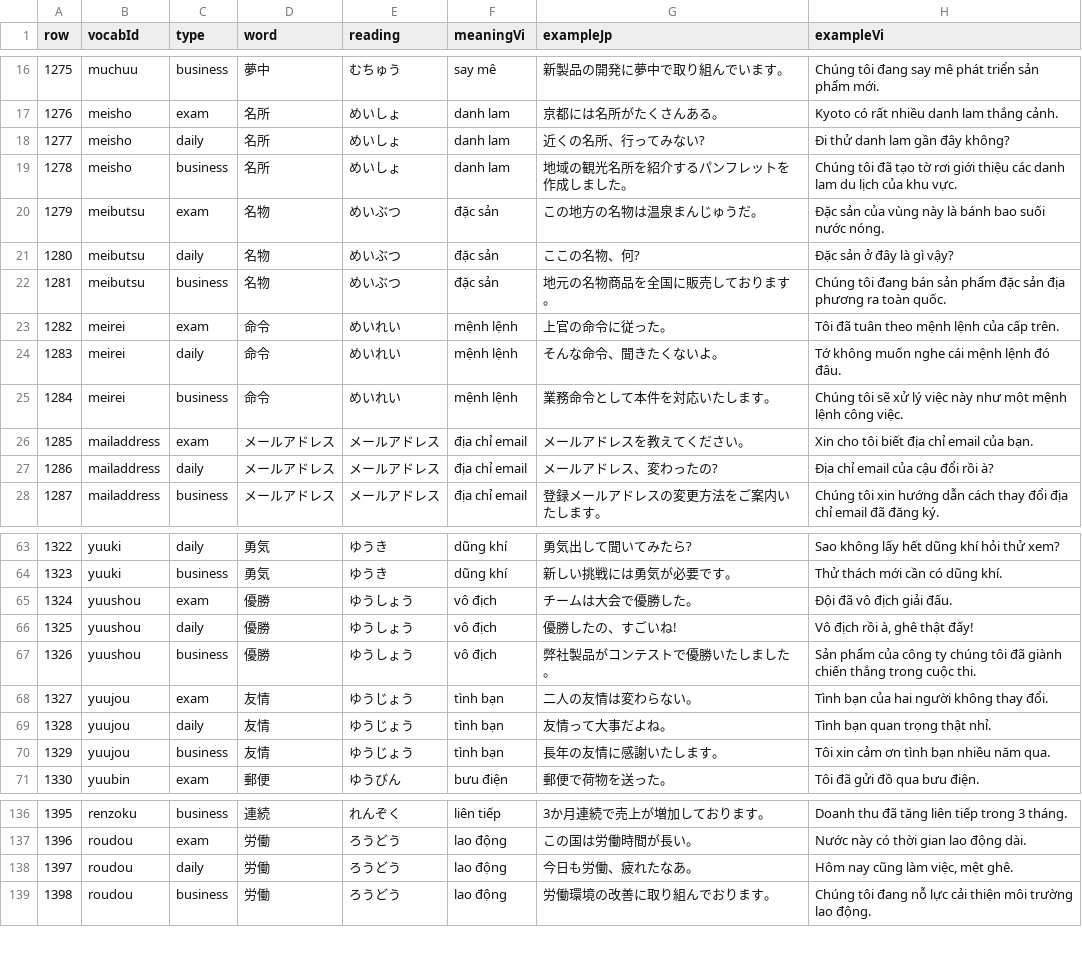
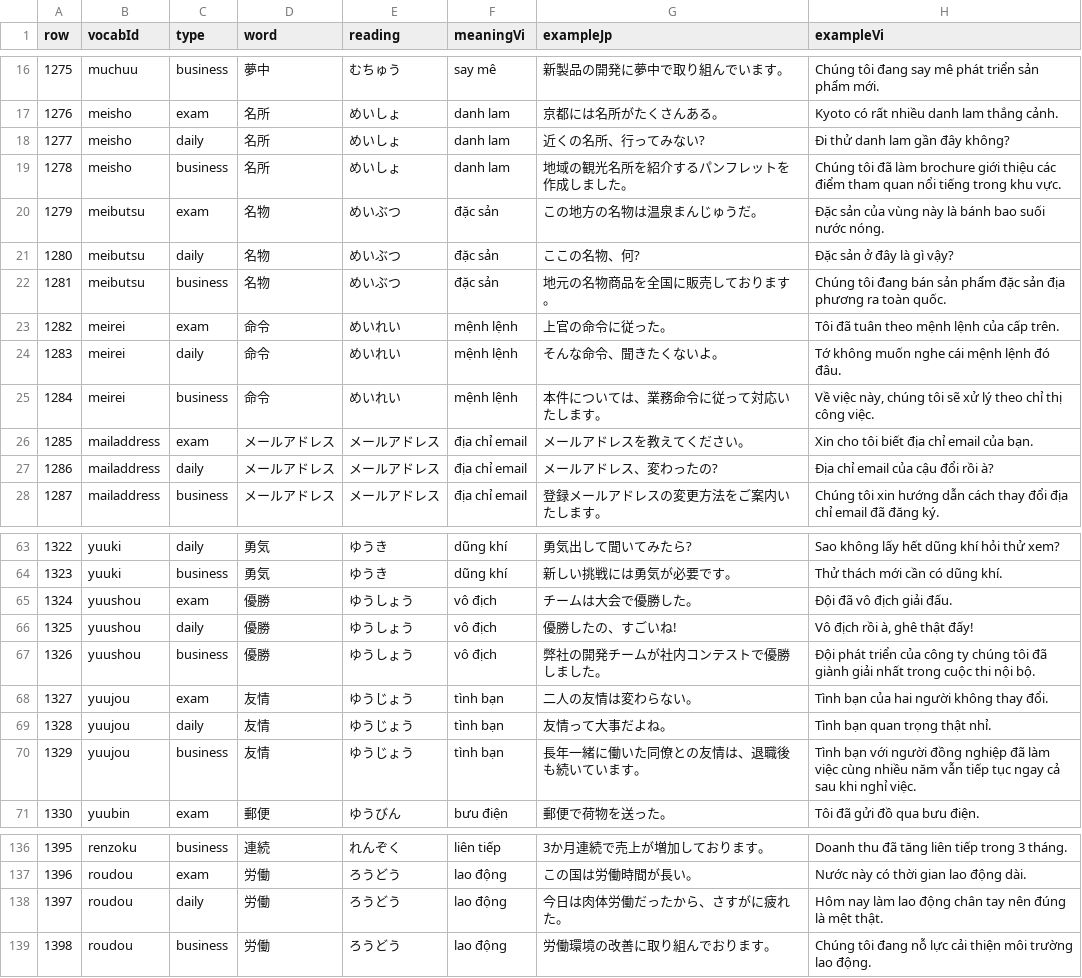
Before and after one commit to cuongluv92/jp-go, a TSV file: audit-output/manual-batches/batch-08.tsv, drawn as a sheet; only a part is shown, gaps mark what is left out.

```diff
--- a/audit-output/manual-batches/batch-08.tsv
+++ b/audit-output/manual-batches/batch-08.tsv
@@ -18,3 +18,3 @@ row	vocabId	type	word	reading	meaningVi	exampleJp	exampleVi
 1277	meisho	daily	名所	めいしょ	danh lam	近くの名所、行ってみない?	Đi thử danh lam gần đây không?
-1278	meisho	business	名所	めいしょ	danh lam	地域の観光名所を紹介するパンフレットを作成しました。	Chúng tôi đã tạo tờ rơi giới thiệu các danh lam du lịch của khu vực.
+1278	meisho	business	名所	めいしょ	danh lam	地域の観光名所を紹介するパンフレットを作成しました。	Chúng tôi đã làm brochure giới thiệu các điểm tham quan nổi tiếng trong khu vực.
 1279	meibutsu	exam	名物	めいぶつ	đặc sản	この地方の名物は温泉まんじゅうだ。	Đặc sản của vùng này là bánh bao suối nước nóng.
@@ -24,3 +24,3 @@ row	vocabId	type	word	reading	meaningVi	exampleJp	exampleVi
 1283	meirei	daily	命令	めいれい	mệnh lệnh	そんな命令、聞きたくないよ。	Tớ không muốn nghe cái mệnh lệnh đó đâu.
-1284	meirei	business	命令	めいれい	mệnh lệnh	業務命令として本件を対応いたします。	Chúng tôi sẽ xử lý việc này như một mệnh lệnh công việc.
+1284	meirei	business	命令	めいれい	mệnh lệnh	本件については、業務命令に従って対応いたします。	Về việc này, chúng tôi sẽ xử lý theo chỉ thị công việc.
 1285	mailaddress	exam	メールアドレス	メールアドレス	địa chỉ email	メールアドレスを教えてください。	Xin cho tôi biết địa chỉ email của bạn.
@@ -66,6 +66,6 @@ row	vocabId	type	word	reading	meaningVi	exampleJp	exampleVi
 1325	yuushou	daily	優勝	ゆうしょう	vô địch	優勝したの、すごいね!	Vô địch rồi à, ghê thật đấy!
-1326	yuushou	business	優勝	ゆうしょう	vô địch	弊社製品がコンテストで優勝いたしました。	Sản phẩm của công ty chúng tôi đã giành chiến thắng trong cuộc thi.
+1326	yuushou	business	優勝	ゆうしょう	vô địch	弊社の開発チームが社内コンテストで優勝しました。	Đội phát triển của công ty chúng tôi đã giành giải nhất trong cuộc thi nội bộ.
 1327	yuujou	exam	友情	ゆうじょう	tình bạn	二人の友情は変わらない。	Tình bạn của hai người không thay đổi.
 1328	yuujou	daily	友情	ゆうじょう	tình bạn	友情って大事だよね。	Tình bạn quan trọng thật nhỉ.
-1329	yuujou	business	友情	ゆうじょう	tình bạn	長年の友情に感謝いたします。	Tôi xin cảm ơn tình bạn nhiều năm qua.
+1329	yuujou	business	友情	ゆうじょう	tình bạn	長年一緒に働いた同僚との友情は、退職後も続いています。	Tình bạn với người đồng nghiệp đã làm việc cùng nhiều năm vẫn tiếp tục ngay cả sau khi nghỉ việc.
 1330	yuubin	exam	郵便	ゆうびん	bưu điện	郵便で荷物を送った。	Tôi đã gửi đồ qua bưu điện.
@@ -137,3 +137,3 @@ row	vocabId	type	word	reading	meaningVi	exampleJp	exampleVi
 1396	roudou	exam	労働	ろうどう	lao động	この国は労働時間が長い。	Nước này có thời gian lao động dài.
-1397	roudou	daily	労働	ろうどう	lao động	今日も労働、疲れたなあ。	Hôm nay cũng làm việc, mệt ghê.
+1397	roudou	daily	労働	ろうどう	lao động	今日は肉体労働だったから、さすがに疲れた。	Hôm nay làm lao động chân tay nên đúng là mệt thật.
 1398	roudou	business	労働	ろうどう	lao động	労働環境の改善に取り組んでおります。	Chúng tôi đang nỗ lực cải thiện môi trường lao động.
```
Also changed, not shown: audit-output/manual-batches/batch-06.tsv, audit-output/manual-batches/batch-12.tsv, 15 other files.
